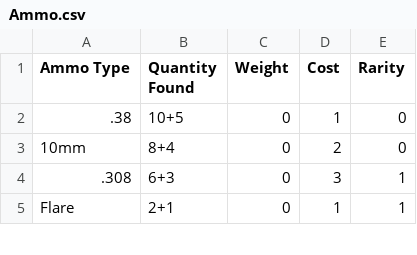
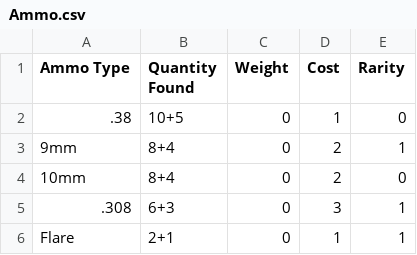
Before and after one commit to bekhram/fallout-pipboy-app, a CSV file: public/Ammo.csv, drawn as a sheet; only a part is shown; the diff names each change by its address in the sheet, - before the commit and + after, or states it on an @@ line.

```diff
--- a/public/Ammo.csv
+++ b/public/Ammo.csv
+row 3: 9mm | 8+4 | 0 | 2 | 1
```
Also changed, not shown: 13 other files.
